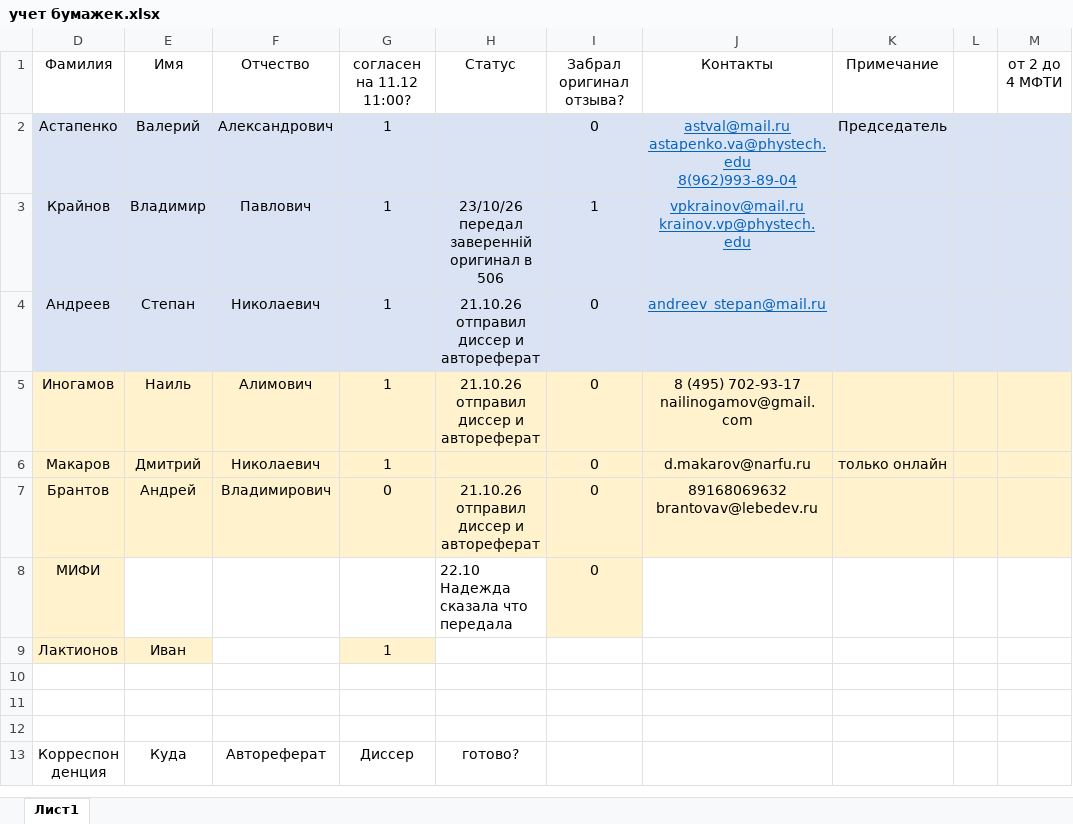
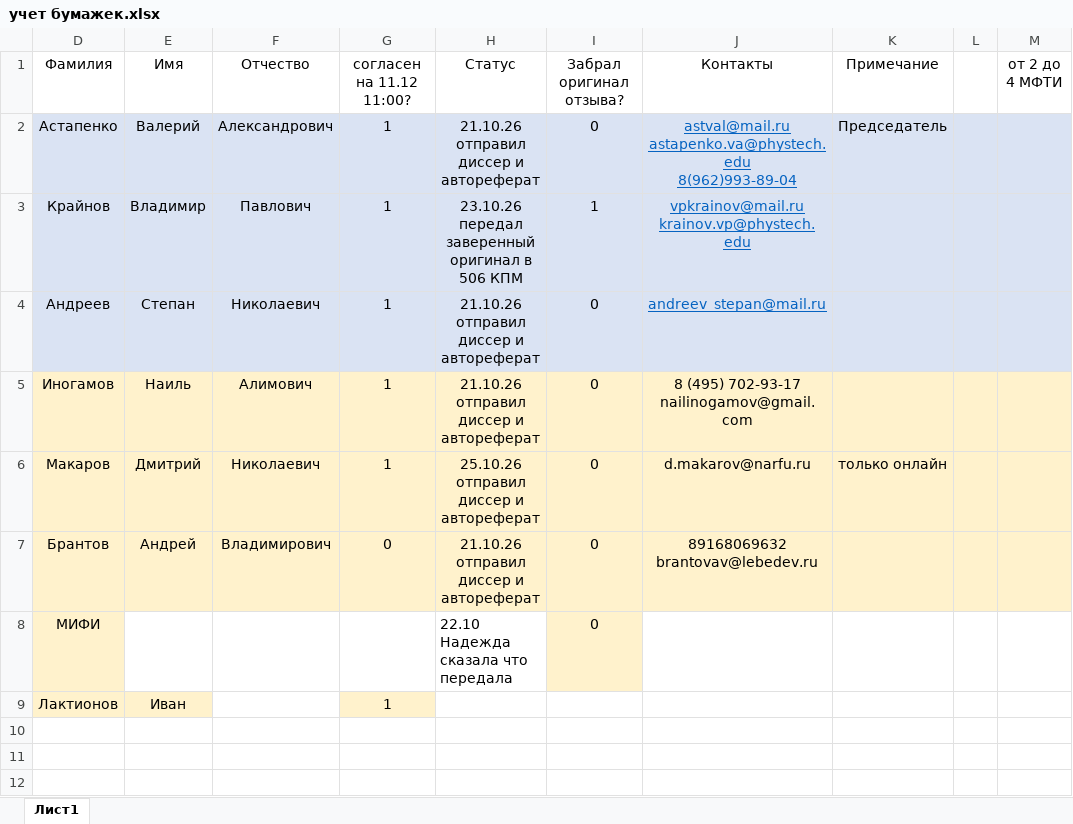
Before and after one commit to 3dsoundfromtagan/Russian-Phd-LaTeX-Dissertation-Template, an Excel workbook: burocracy/final_docs/учет бумажек.xlsx, sheet Лист1, drawn as a sheet; only a part is shown; the shorter side is filled out with more unchanged rows; values as stored, in another font and other column widths than the file's, no borders; conditional formats not drawn; the diff names each change by its address in the sheet, - before the commit and + after, or states it on an @@ line.

```diff
--- a/burocracy/final_docs/учет бумажек.xlsx (sheet Лист1)
+++ b/burocracy/final_docs/учет бумажек.xlsx (sheet Лист1)
-H2 (Статус): (empty)
+H2 (Статус): 21.10.26 отправил диссер и автореферат
-H3 (Статус): 23/10/26 передал заверенній оригинал в 506
+H3 (Статус): 23.10.26 передал заверенный оригинал в 506 КПМ
-H6 (Статус): (empty)
+H6 (Статус): 25.10.26 отправил диссер и автореферат
```
Also changed, not shown: 2 other files.
